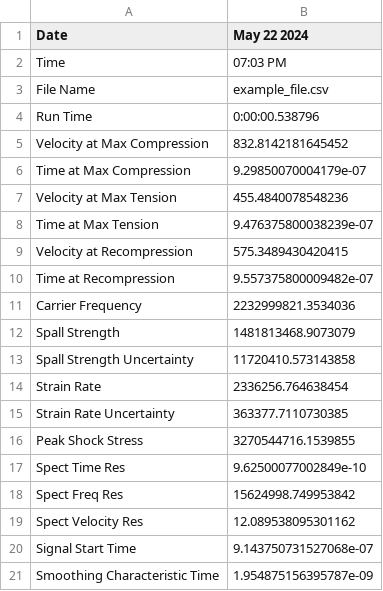
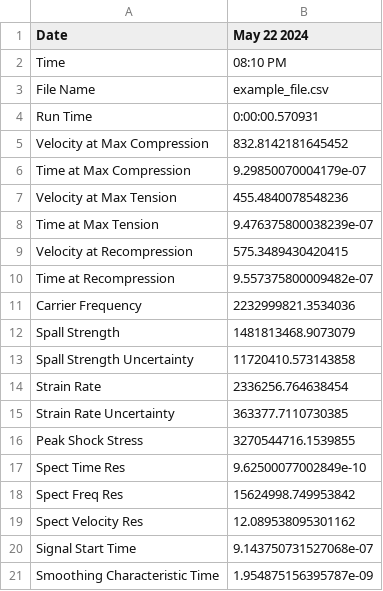
Before and after one commit to Jake-Diamond-9/ALPSS, a CSV file: output_data/example_file--results.csv, drawn as a sheet.

```diff
--- a/output_data/example_file--results.csv
+++ b/output_data/example_file--results.csv
@@ -1,5 +1,5 @@
 Date,May 22 2024
-Time,07:03 PM
+Time,08:10 PM
 File Name,example_file.csv
-Run Time,0:00:00.538796
+Run Time,0:00:00.570931
 Velocity at Max Compression,832.8142181645452
```
Also changed, not shown: 3 other files.
